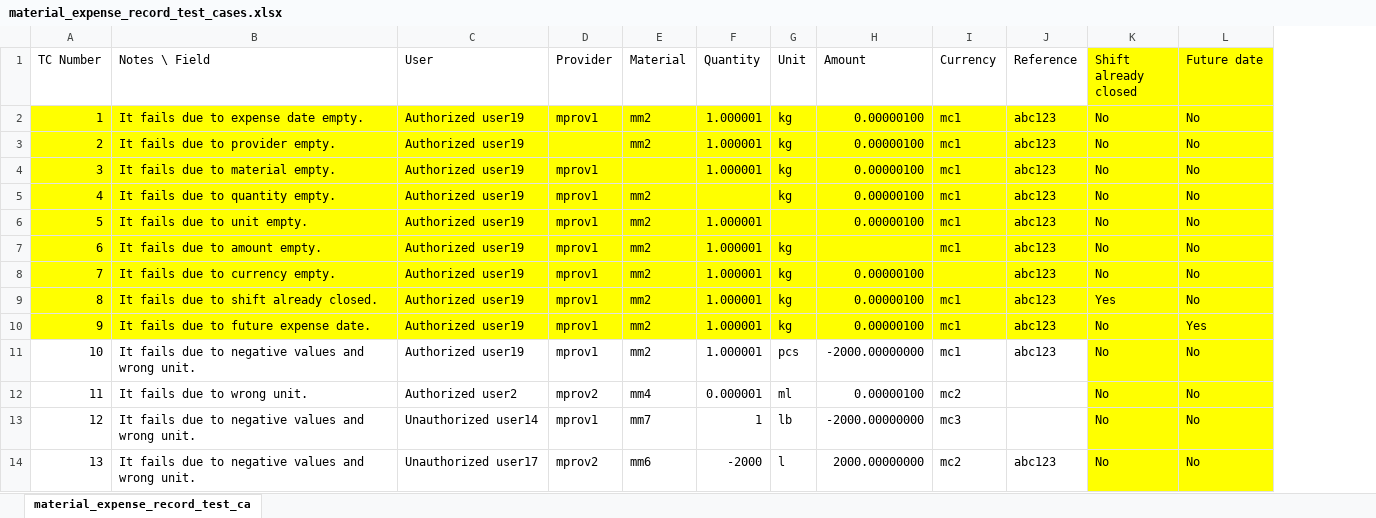
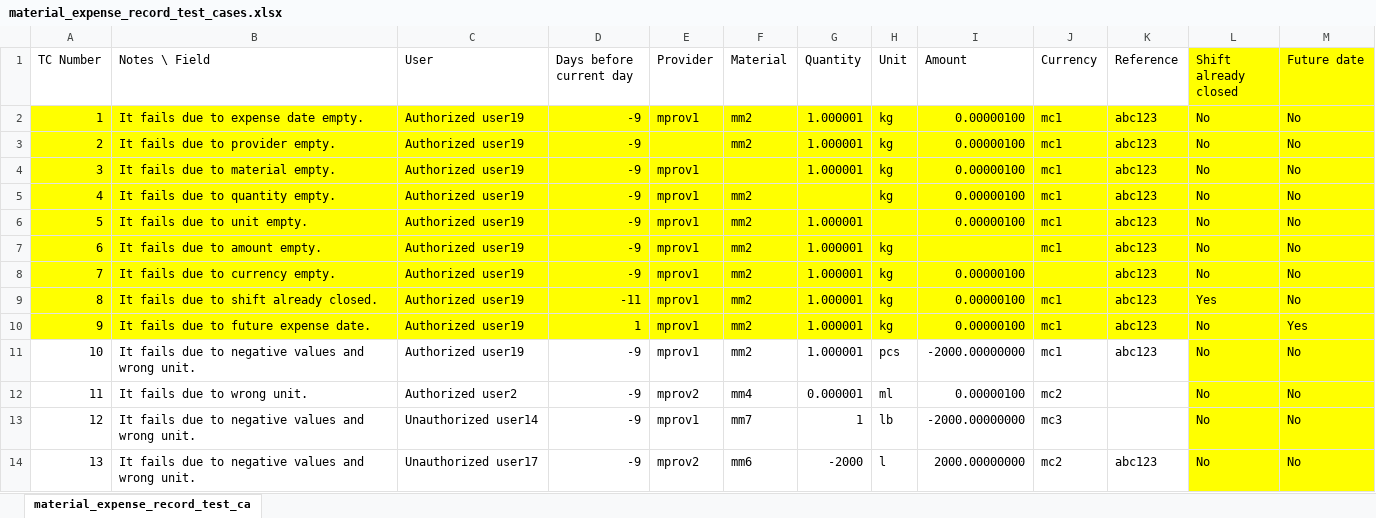
Before and after one commit to syscoopco/soberano, an Excel workbook: soberano/test_cases/material_expense_record_test_cases.xlsx, sheet material_expense_record_test_ca, drawn as a sheet; only a part is shown; values as stored, in another font and other column widths than the file's, no borders; the diff names each change by its address in the sheet, - before the commit and + after, or states it on an @@ line.

Commit message:
specifying inventory recalculation test cases in progress

```diff
--- a/soberano/test_cases/material_expense_record_test_cases.xlsx (sheet material_expense_record_test_ca)
+++ b/soberano/test_cases/material_expense_record_test_cases.xlsx (sheet material_expense_record_test_ca)
+column D (Days before current day), rows 2-14: -9 | -9 | -9 | -9 | -9 | -9 | -9 | -11 | 1 | -9 | -9 | -9 | -9
```
Also changed, not shown: soberano/test_cases/inventory_operation_preconditions_test_cases.xlsx, soberano/test_cases/process_run_preconditions_test_cases.xlsx, 14 other files.
